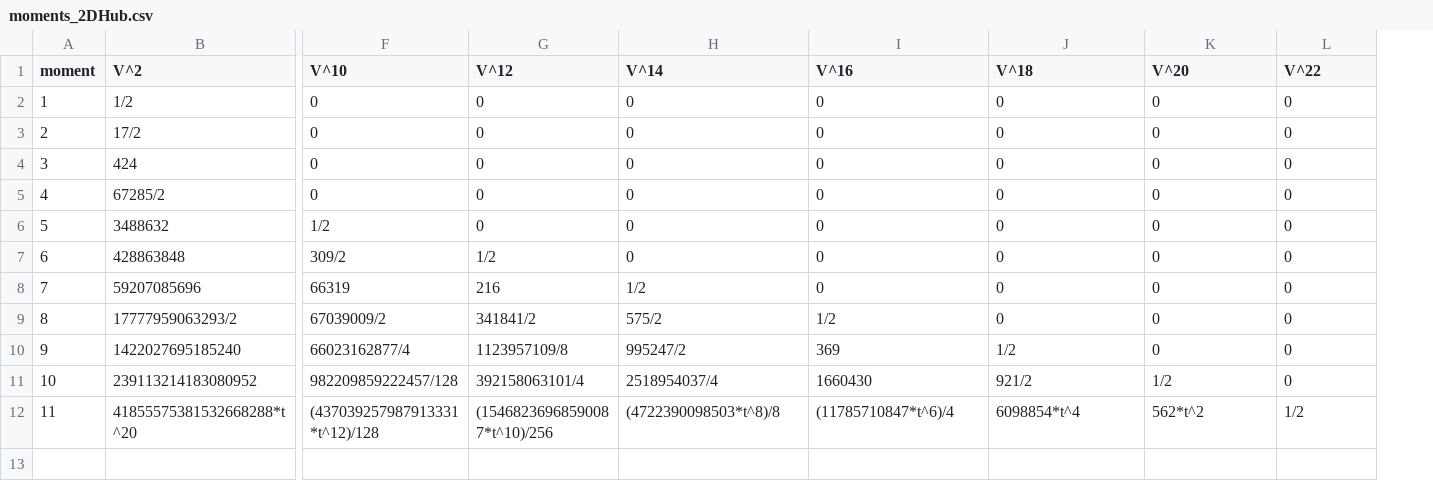
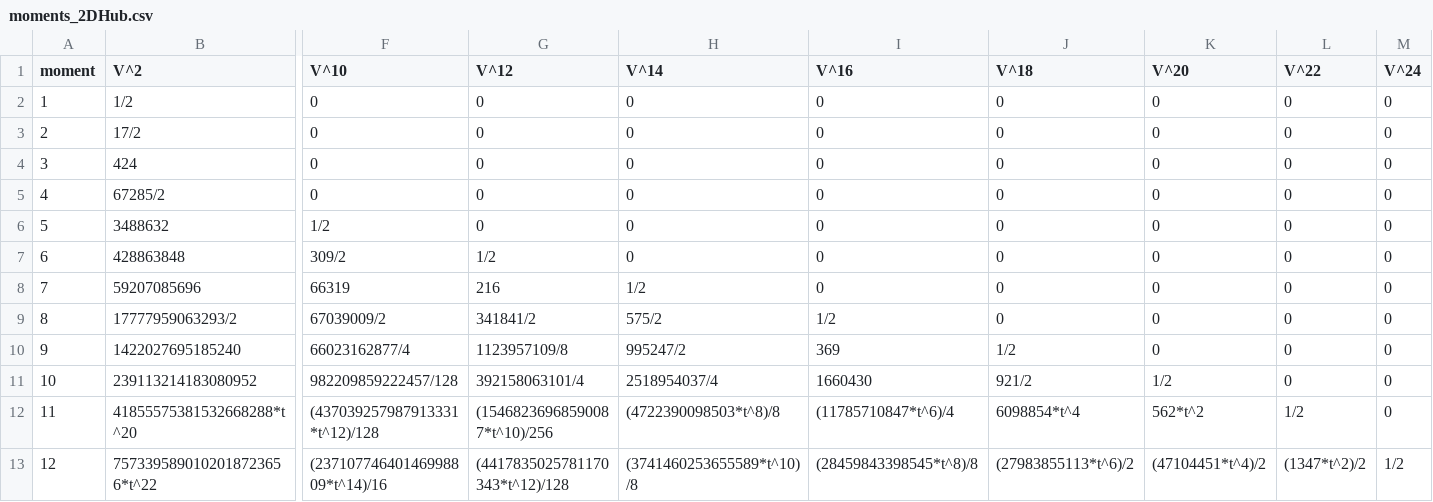
Before and after one commit to ns1gn/symbolic-moments-tV-Hubbard, a CSV file: CSV/moments_2DHub.csv, drawn as a sheet; only a part is shown, gaps mark what is left out; rows hold the shown columns only; the diff names each change by its address in the sheet, - before the commit and + after, or states it on an @@ line.

Commit message:
Add files via upload

```diff
--- a/CSV/moments_2DHub.csv
+++ b/CSV/moments_2DHub.csv
+column M (V^24), rows 2-12: all 0
+row 13: 12 | 7573395890102018723656*t^22 | (23710774640146998809*t^14)/16 | (4417835025781170343*t^12)/128 | (3741460253655589*t^10)/8 | (28459843398545*t^8)/8 | (27983855113*t^6)/2 | (47104451*t^4)/2 | (1347*t^2)/2 | 1/2
```
